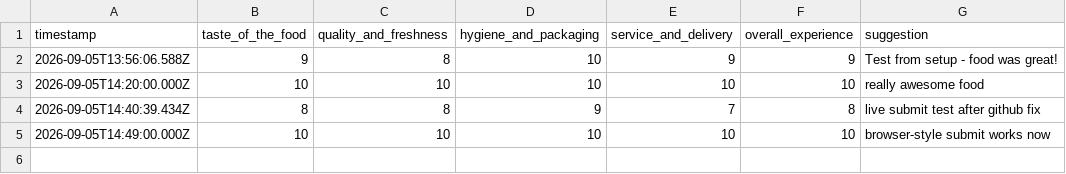
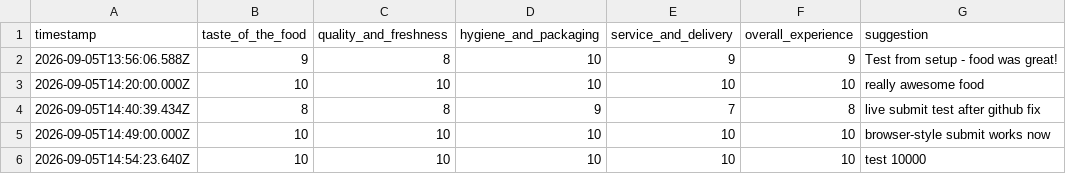
Before and after one commit to jaidarkknight1/KrittiKitchen, a CSV file: data/responses.csv, drawn as a sheet; the diff names each change by its address in the sheet, - before the commit and + after, or states it on an @@ line.

```diff
--- a/data/responses.csv
+++ b/data/responses.csv
+row 6: 2026-09-05T14:54:23.640Z | 10 | 10 | 10 | 10 | 10 | test 10000
```
Also changed, not shown: 5 other files.
